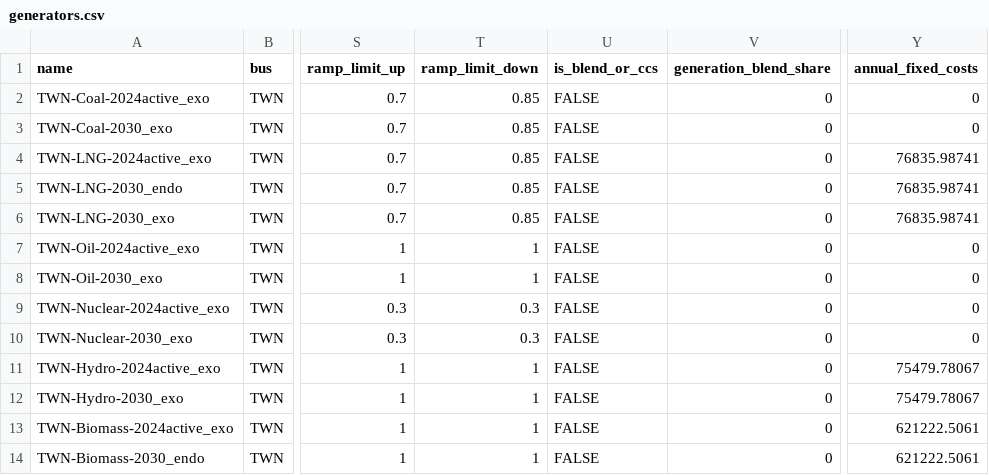
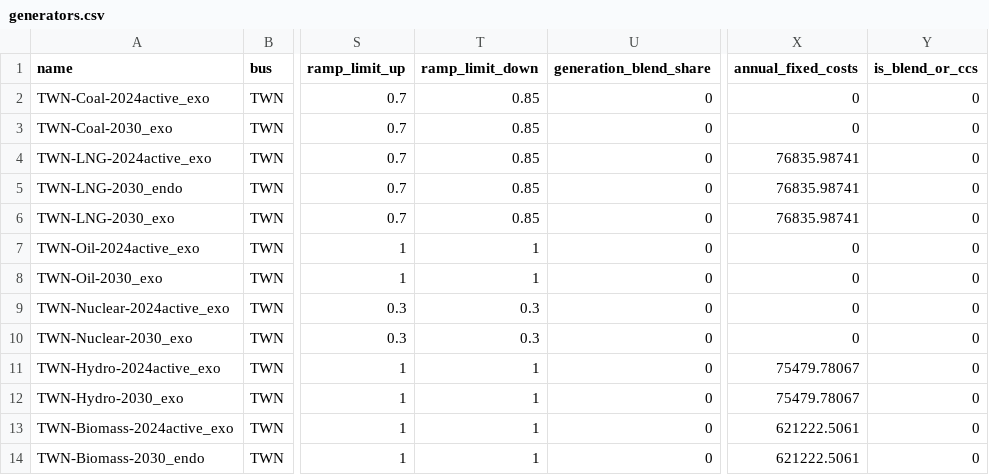
Before and after one commit to transition-zero/tza-pypsa, a CSV file: stock_models/Taiwan/generators.csv, drawn as a sheet; only a part is shown, gaps mark what is left out; removed rows and columns are numbered as before the commit, all else as after; the diff names each change by its address in the sheet, - before the commit and + after, or states it on an @@ line.

Commit message:
Update to is_blend_or_not column from boolean to int

```diff
--- a/stock_models/Taiwan/generators.csv
+++ b/stock_models/Taiwan/generators.csv
-column U (is_blend_or_ccs), rows 2-14: all FALSE
+column Y (is_blend_or_ccs), rows 2-14: all 0
```
